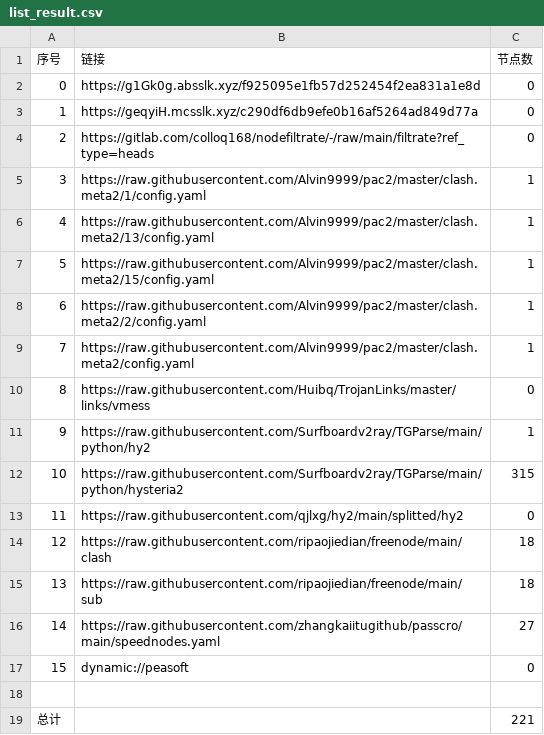
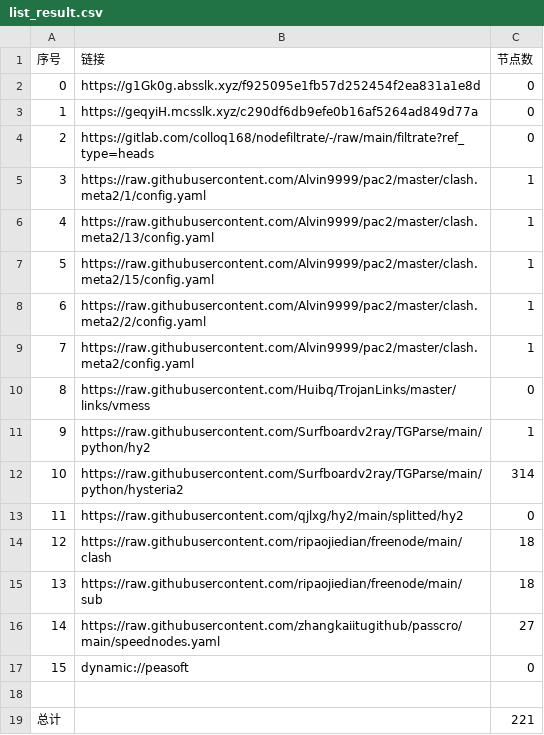
Before and after one commit to lejia1314520/AutoMergePublicNodes, a CSV file: list_result.csv, drawn as a sheet.

```diff
--- a/list_result.csv
+++ b/list_result.csv
@@ -11,3 +11,3 @@
 9,https://raw.githubusercontent.com/Surfboardv2ray/TGParse/main/python/hy2,1
-10,https://raw.githubusercontent.com/Surfboardv2ray/TGParse/main/python/hysteria2,315
+10,https://raw.githubusercontent.com/Surfboardv2ray/TGParse/main/python/hysteria2,314
 11,https://raw.githubusercontent.com/qjlxg/hy2/main/splitted/hy2,0
```
Also changed, not shown: 7 other files.
